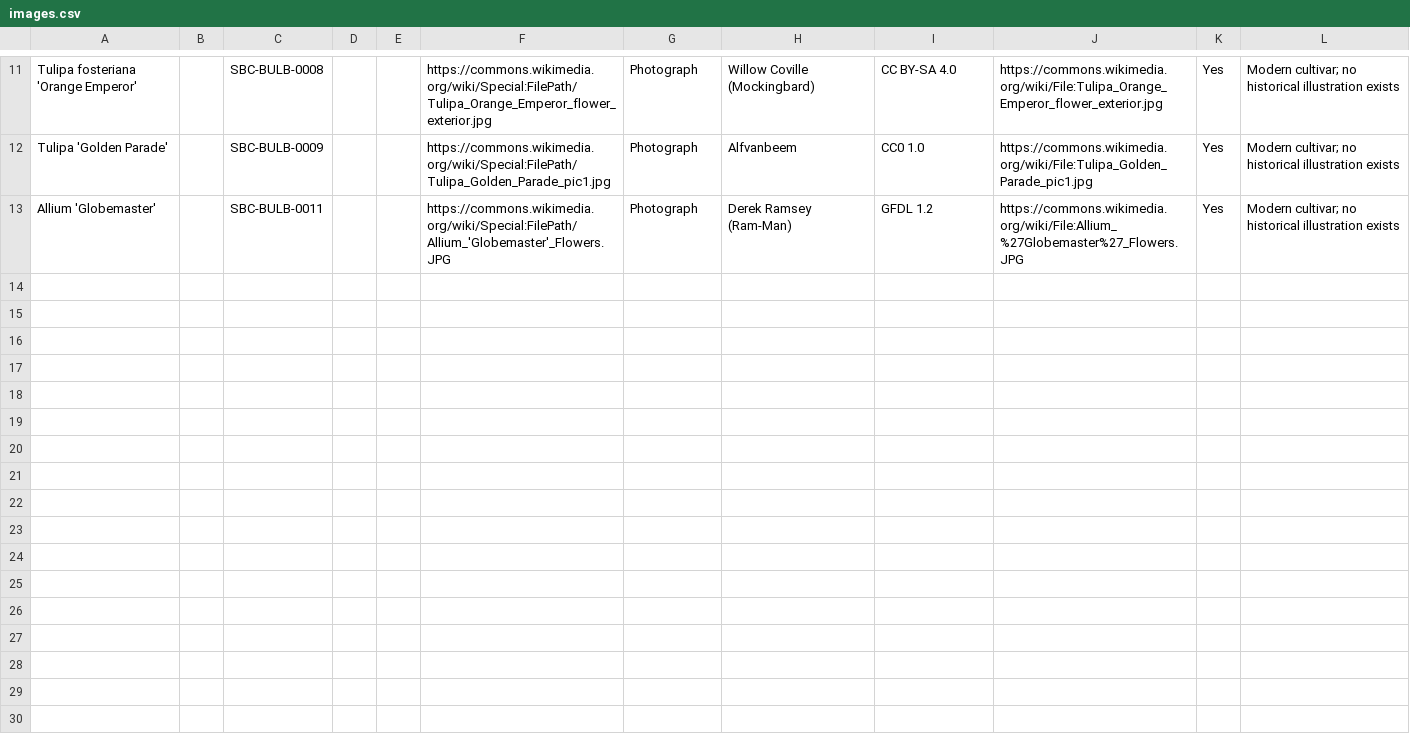
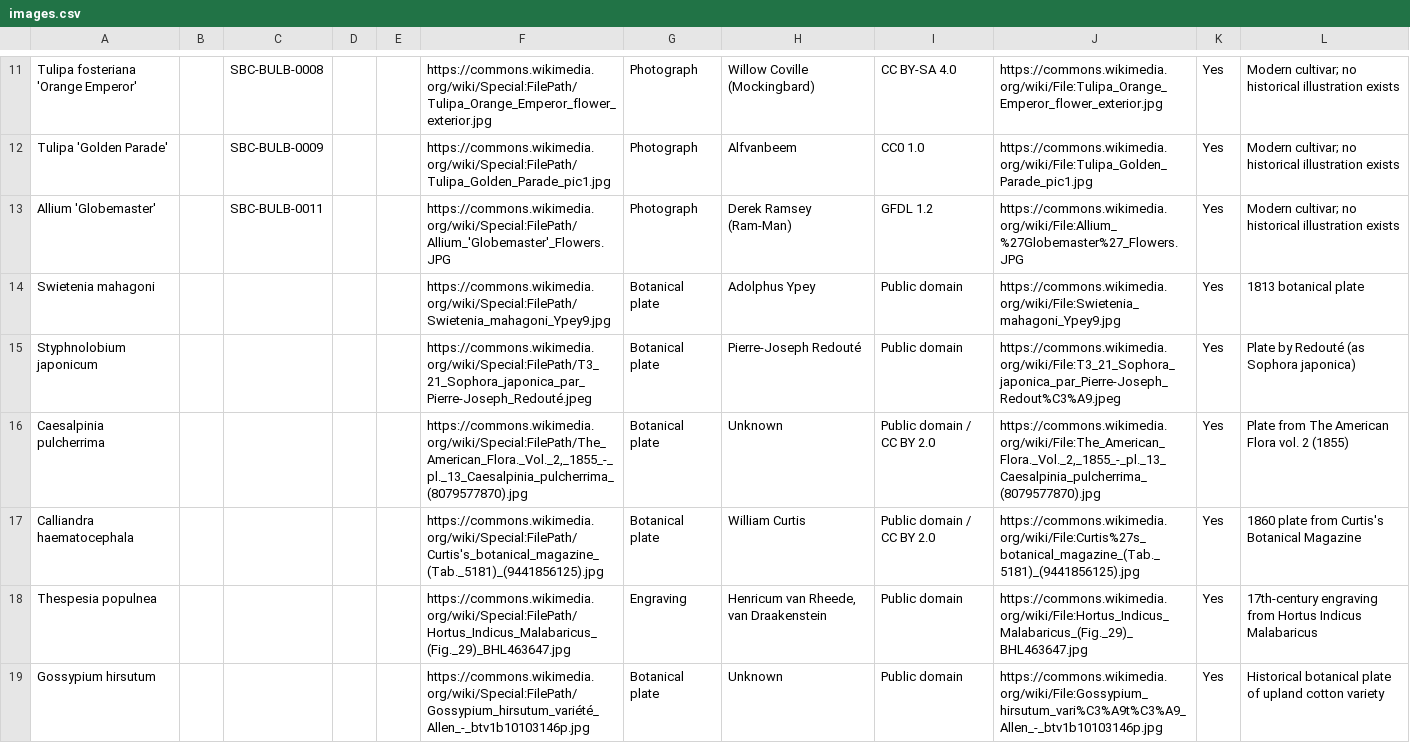
Before and after one commit to Driftwoodye/Driftwood-Garden, a CSV file: images.csv, drawn as a sheet; only a part is shown, gaps mark what is left out; the diff covers the shown part only; the diff names each change by its address in the sheet, - before the commit and + after, or states it on an @@ line.

Commit message:
Add 12 more verified Commons images to images.csv (batch 2/6)
Covers 12 seeds.csv species: Swietenia mahagoni, Styphnolobium
japonicum, Caesalpinia pulcherrima, Calliandra haematocephala,
Thespesia populnea, Gossypium hirsutum, Delonix regia, Tamarindus
indica, Moringa oleifera, Spathodea campanulata, Passiflora
ligularis, and Tabebuia rosea. Mostly 19th-century engravings/plates
(Curtis's Botanical Magazine, Köhler's Medizinal-Pflanzen, Hortus
Malabaricus); Tabebuia rosea uses a modern CC BY-SA photo since no
historical plate was found.

```diff
--- a/images.csv
+++ b/images.csv
+row 14: Swietenia mahagoni |  |  |  |  | https://commons.wikimedia.org/wiki/Special:FilePath/Swietenia_mahagoni_Ypey9.jpg | Botanical plate | Adolphus Ypey | Public domain | https://commons.wikimedia.org/wiki/File:Swietenia_mahagoni_Ypey9.jpg | Yes | 1813 botanical plate
+row 15: Styphnolobium japonicum |  |  |  |  | https://commons.wikimedia.org/wiki/Special:FilePath/T3_21_Sophora_japonica_par_Pierre-Joseph_Redouté.jpeg | Botanical plate | Pierre-Joseph Redouté | Public domain | https://commons.wikimedia.org/wiki/File:T3_21_Sophora_japonica_par_Pierre-Joseph_Redout%C3%A9.jpeg | Yes | Plate by Redouté (as Sophora japonica)
+row 16: Caesalpinia pulcherrima |  |  |  |  | https://commons.wikimedia.org/wiki/Special:FilePath/The_American_Flora._Vol._2,_1855_-_pl._13_Caesalpinia_pulcherrima_(8079577870).jpg | Botanical plate | Unknown | Public domain / CC BY 2.0 | https://commons.wikimedia.org/wiki/File:The_American_Flora._Vol._2,_1855_-_pl._13_Caesalpinia_pulcherrima_(8079577870).jpg | Yes | Plate from The American Flora vol. 2 (1855)
+row 17: Calliandra haematocephala |  |  |  |  | https://commons.wikimedia.org/wiki/Special:FilePath/Curtis's_botanical_magazine_(Tab._5181)_(9441856125).jpg | Botanical plate | William Curtis | Public domain / CC BY 2.0 | https://commons.wikimedia.org/wiki/File:Curtis%27s_botanical_magazine_(Tab._5181)_(9441856125).jpg | Yes | 1860 plate from Curtis's Botanical Magazine
+row 18: Thespesia populnea |  |  |  |  | https://commons.wikimedia.org/wiki/Special:FilePath/Hortus_Indicus_Malabaricus_(Fig._29)_BHL463647.jpg | Engraving | Henricum van Rheede, van Draakenstein | Public domain | https://commons.wikimedia.org/wiki/File:Hortus_Indicus_Malabaricus_(Fig._29)_BHL463647.jpg | Yes | 17th-century engraving from Hortus Indicus Malabaricus
+row 19: Gossypium hirsutum |  |  |  |  | https://commons.wikimedia.org/wiki/Special:FilePath/Gossypium_hirsutum_variété_Allen_-_btv1b10103146p.jpg | Botanical plate | Unknown | Public domain | https://commons.wikimedia.org/wiki/File:Gossypium_hirsutum_vari%C3%A9t%C3%A9_Allen_-_btv1b10103146p.jpg | Yes | Historical botanical plate of upland cotton variety
```
Also changed, not shown: 6 added rows elsewhere in this file.
